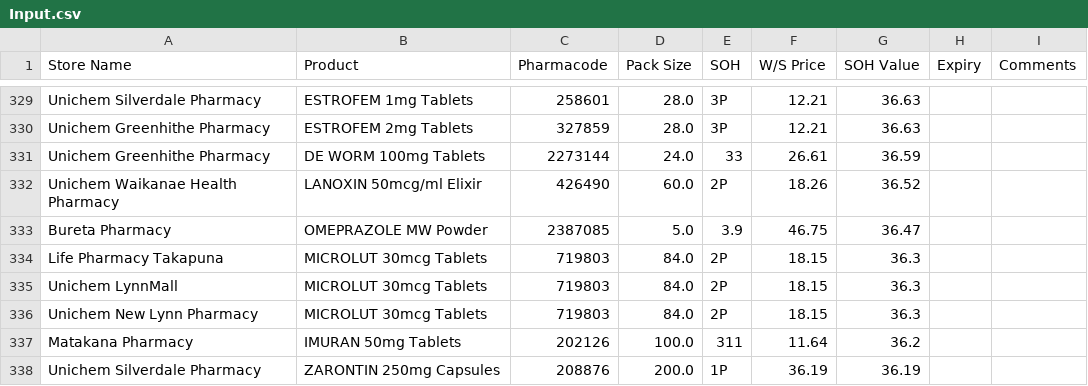
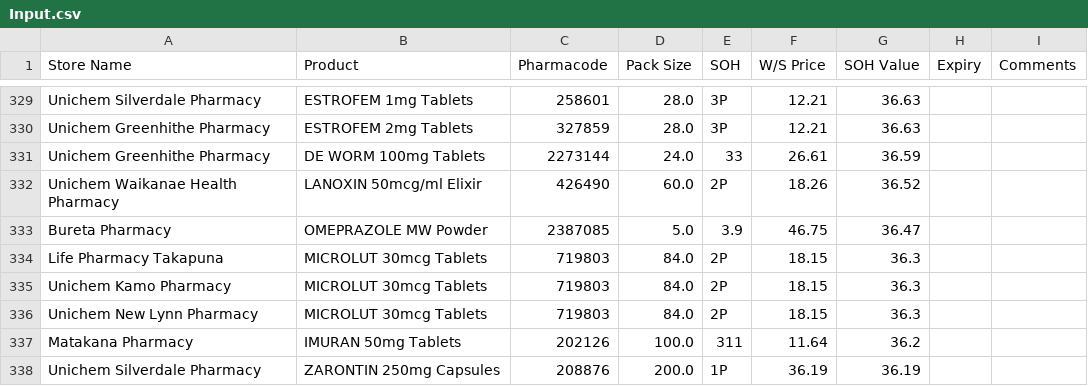
Before and after one commit to walanma/deadpool, a CSV file: data/Input.csv, drawn as a sheet; only a part is shown, gaps mark what is left out; the diff covers the shown part only.

```diff
--- a/data/Input.csv
+++ b/data/Input.csv
@@ -334,3 +334,3 @@ Bureta Pharmacy,OMEPRAZOLE MW  Powder,2387085,5.0,3.9,46.75,36.47,,
 Life Pharmacy Takapuna,MICROLUT 30mcg Tablets,719803,84.0,2P,18.15,36.3,,
-Unichem LynnMall,MICROLUT 30mcg Tablets,719803,84.0,2P,18.15,36.3,,
+Unichem Kamo Pharmacy,MICROLUT 30mcg Tablets,719803,84.0,2P,18.15,36.3,,
 Unichem New Lynn Pharmacy,MICROLUT 30mcg Tablets,719803,84.0,2P,18.15,36.3,,
```
Also changed, not shown: 93 edited cells elsewhere in this file, data/DeadStockData.csv, 2 other files.
